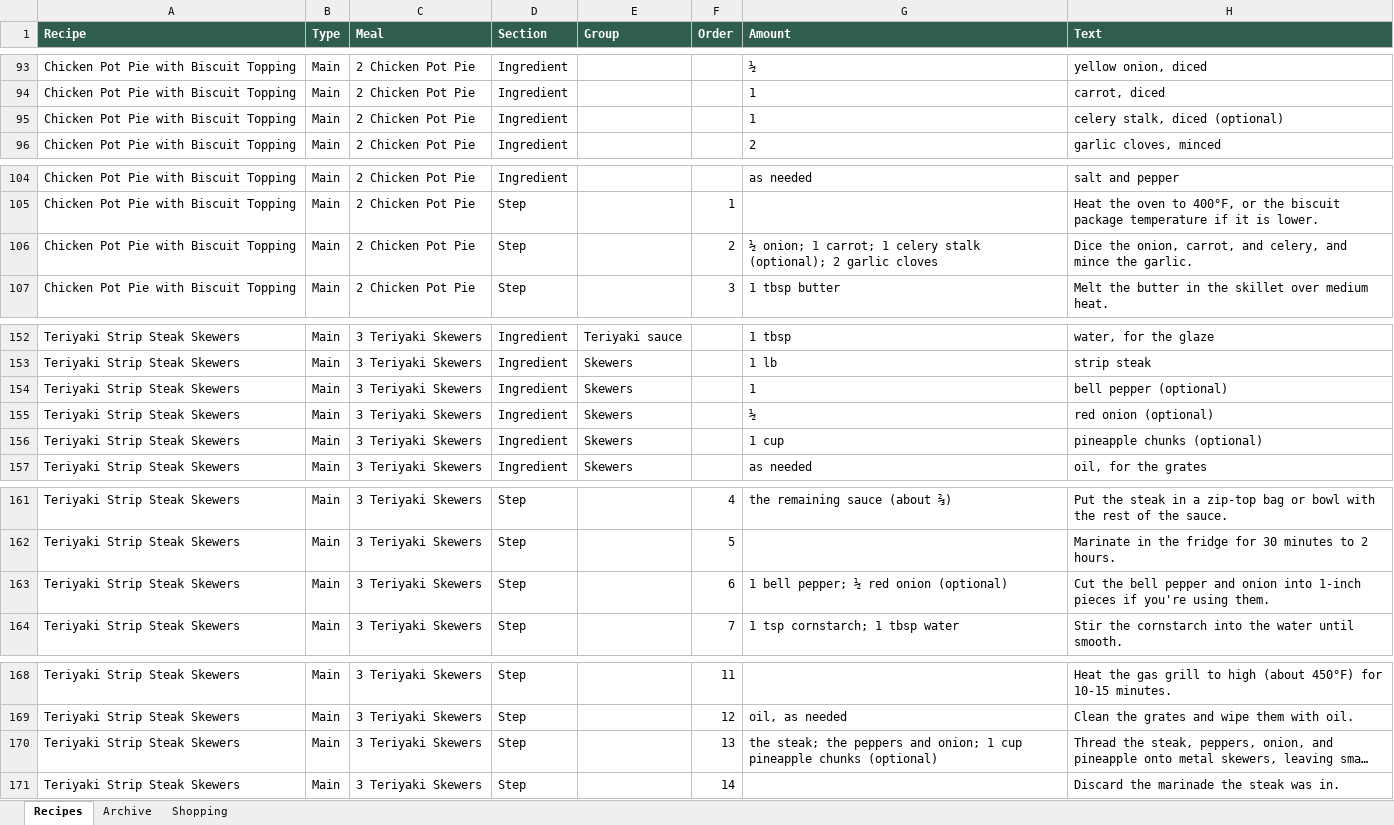
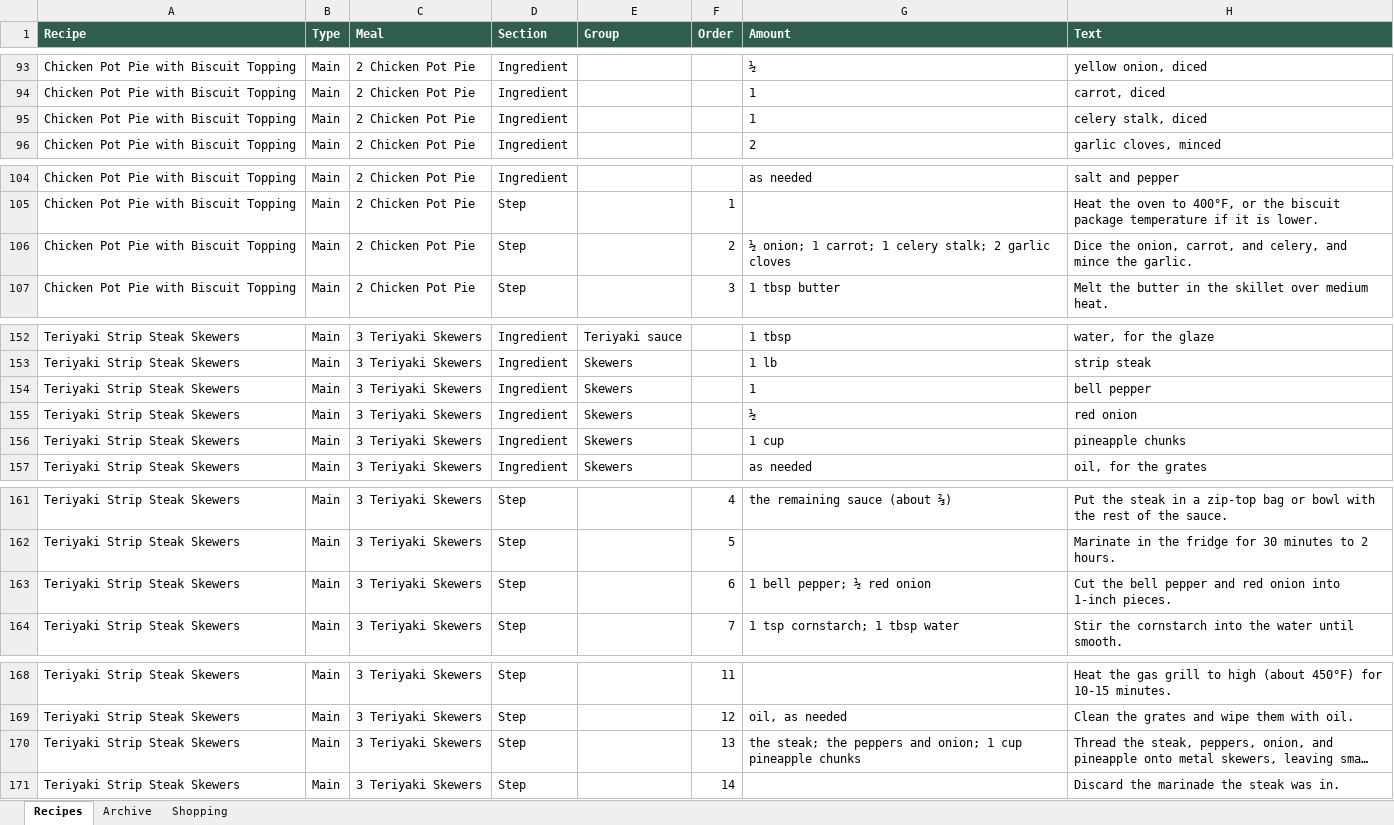
Before and after one commit to entquine/Recipes, an Excel workbook: recipes.xlsx, sheet Recipes, drawn as a sheet; only a part is shown, gaps mark what is left out; long unchanged cells end in …; values as stored, in another font and other column widths than the file's, no borders; the diff names each change by its address in the sheet, - before the commit and + after, or states it on an @@ line.

```diff
--- a/recipes.xlsx (sheet Recipes)
+++ b/recipes.xlsx (sheet Recipes)
-H95 (Text): celery stalk, diced (optional)
+H95 (Text): celery stalk, diced
-G106 (Amount): …1 celery stalk (optional); 2 garlic…
+G106 (Amount): …1 celery stalk; 2 garlic…
-H154 (Text): bell pepper (optional)
+H154 (Text): bell pepper
-H155 (Text): red onion (optional)
+H155 (Text): red onion
-H156 (Text): pineapple chunks (optional)
+H156 (Text): pineapple chunks
-G163 (Amount): 1 bell pepper; ½ red onion (optional)
+G163 (Amount): 1 bell pepper; ½ red onion
-H163 (Text): …pepper and onion into 1-inch pieces if you're using them.
+H163 (Text): …pepper and red onion into 1-inch pieces.
-G170 (Amount): …pineapple chunks (optional)
+G170 (Amount): …pineapple chunks
```
Also changed, not shown: sheet Shopping.
